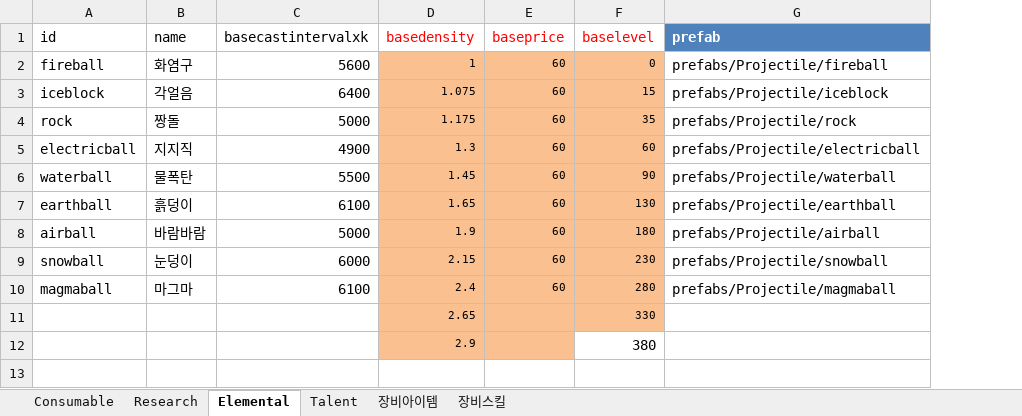
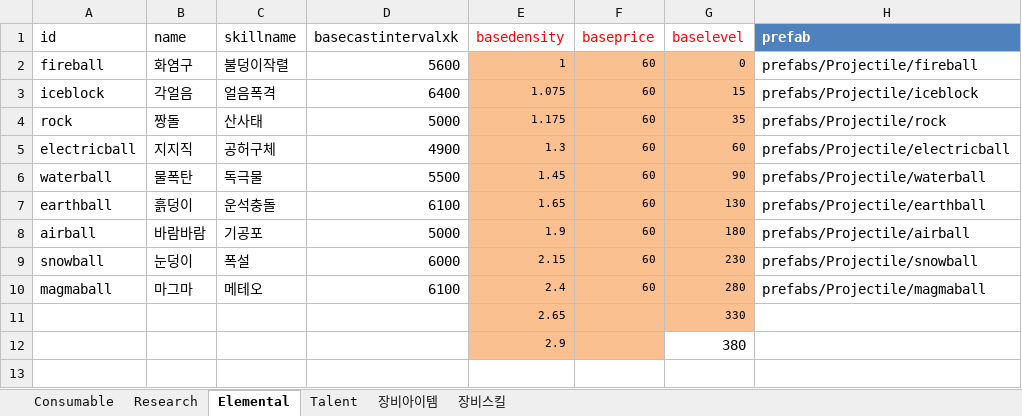
Before and after one commit to LEEJAEHAN/SexyBack, an Excel workbook: Doc/XmlDataDocument_170515_장비추가.xlsx, sheet Elemental, drawn as a sheet; only a part is shown; values as stored, in another font and other column widths than the file's, no borders; table styles not drawn; the diff names each change by its address in the sheet, - before the commit and + after, or states it on an @@ line.

```diff
--- a/Doc/XmlDataDocument_170515_장비추가.xlsx (sheet Elemental)
+++ b/Doc/XmlDataDocument_170515_장비추가.xlsx (sheet Elemental)
+column C (skillname), rows 2-10: 불덩이작렬 | 얼음폭격 | 산사태 | 공허구체 | 독극물 | 운석충돌 | 기공포 | 폭설 | 메테오
```
Also changed, not shown: sheet 장비스킬, sheet 장비아이템, sheet Talent, sheet Consumable, sheet Research, formulas that keep their value, 53 other files.
